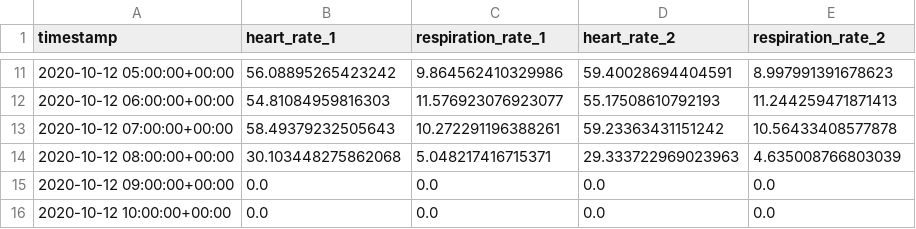
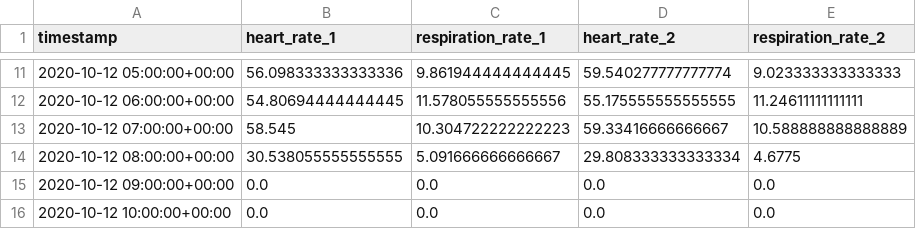
Before and after one commit to YannisSchmutz/ts_clustering, a CSV file: src/data/cleaned/reference/ref_1hour.csv, drawn as a sheet; only a part is shown, gaps mark what is left out; the diff covers the shown part only.

```diff
--- a/src/data/cleaned/reference/ref_1hour.csv
+++ b/src/data/cleaned/reference/ref_1hour.csv
@@ -11,5 +11,5 @@ timestamp,heart_rate_1,respiration_rate_1,heart_rate_2,respiration_rate_2
-2020-10-12 05:00:00+00:00,56.08895265423242,9.864562410329986,59.40028694404591,8.997991391678623
-2020-10-12 06:00:00+00:00,54.81084959816303,11.576923076923077,55.17508610792193,11.244259471871413
-2020-10-12 07:00:00+00:00,58.49379232505643,10.272291196388261,59.23363431151242,10.56433408577878
-2020-10-12 08:00:00+00:00,30.103448275862068,5.048217416715371,29.333722969023963,4.635008766803039
+2020-10-12 05:00:00+00:00,56.098333333333336,9.861944444444445,59.540277777777774,9.023333333333333
+2020-10-12 06:00:00+00:00,54.80694444444445,11.578055555555556,55.175555555555555,11.24611111111111
+2020-10-12 07:00:00+00:00,58.545,10.304722222222223,59.33416666666667,10.588888888888889
+2020-10-12 08:00:00+00:00,30.538055555555555,5.091666666666667,29.808333333333334,4.6775
 2020-10-12 09:00:00+00:00,0.0,0.0,0.0,0.0
```
Also changed, not shown: 32 edited cells elsewhere in this file, src/data/cleaned/reference/ref_30min.csv, src/data/cleaned/reference/ref_5min.csv, 11 other files.
